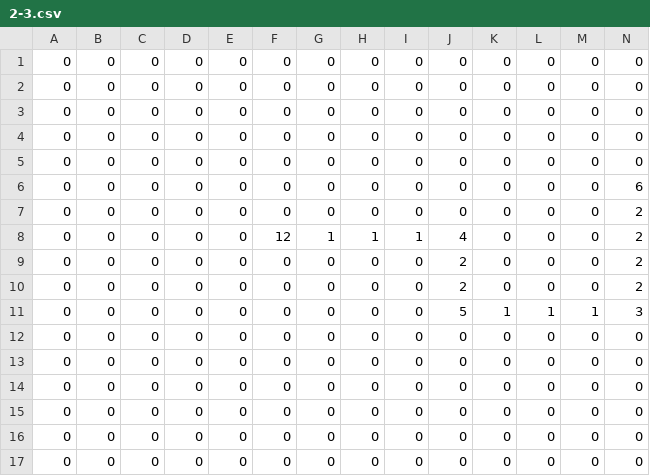
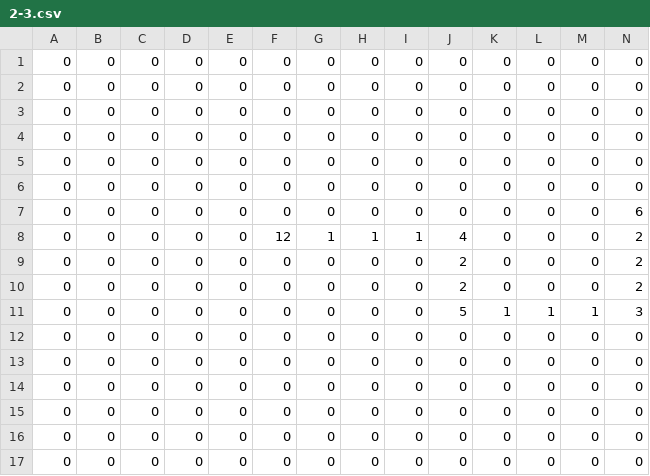
Before and after one commit to makimaki501/Twins2, a CSV file: MusicGame/Content/bin/Windows/Content/csv/2-3.csv, drawn as a sheet; only a part is shown; removed rows and columns are numbered as before the commit, all else as after; rows hold the shown columns only; the diff names each change by its address in the sheet, - before the commit and + after, or states it on an @@ line.

```diff
--- a/MusicGame/Content/bin/Windows/Content/csv/2-3.csv
+++ b/MusicGame/Content/bin/Windows/Content/csv/2-3.csv
+row 6: 0 | 0 | 0 | 0 | 0 | 0 | 0 | 0 | 0 | 0 | 0 | 0 | 0 | 0
-row 7: 0 | 0 | 0 | 0 | 0 | 0 | 0 | 0 | 0 | 0 | 0 | 0 | 0 | 2
```
Also changed, not shown: MusicGame/bin/Windows/x86/Debug/Content/csv/2-3.csv, 22 other files.
